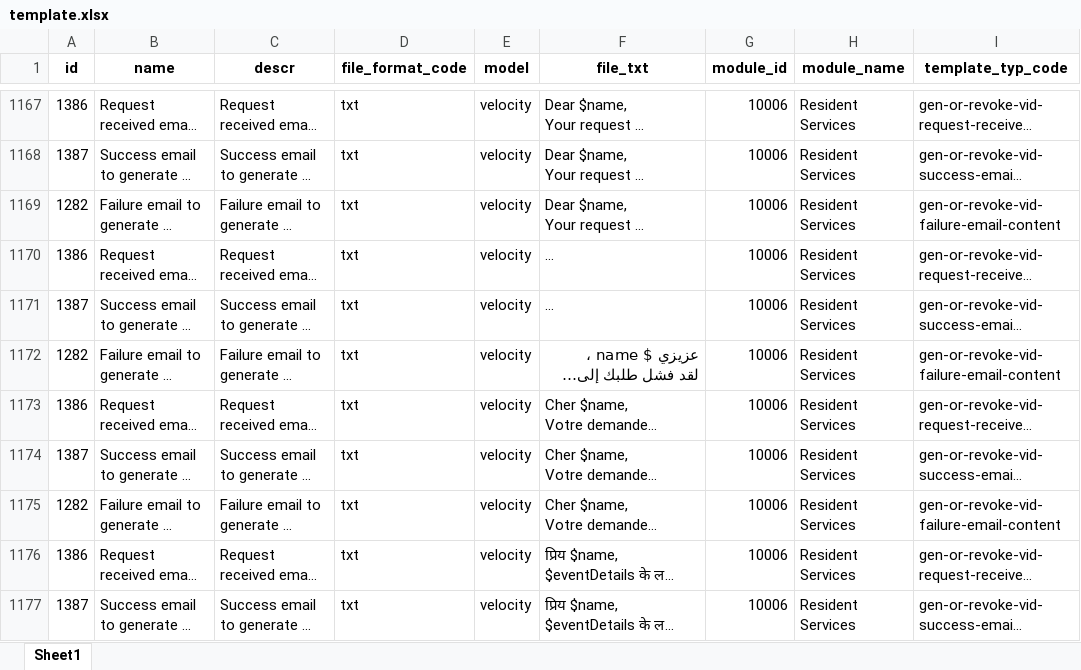
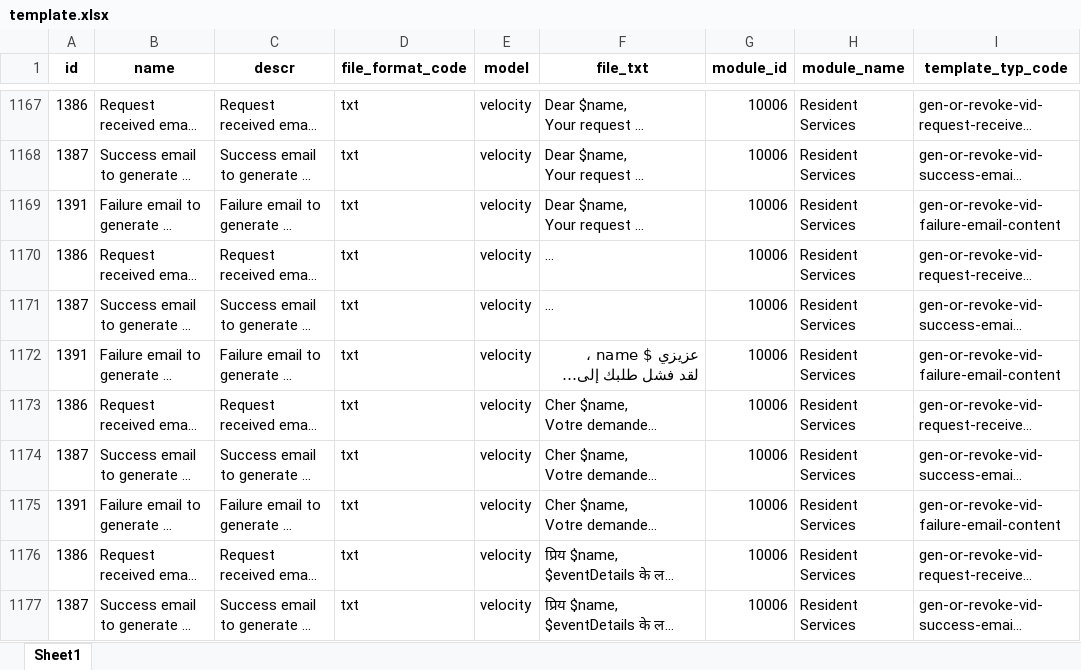
Before and after one commit to tf-nira/mosip-data_bkp, an Excel workbook: mosip_master/xlsx/template.xlsx, sheet Sheet1, drawn as a sheet; only a part is shown, gaps mark what is left out; long unchanged cells end in …; values as stored, in another font and other column widths than the file's, no borders; the diff covers the shown part only; the diff names each change by its address in the sheet, - before the commit and + after, or states it on an @@ line.

Commit message:
fixed some ids

```diff
--- a/mosip_master/xlsx/template.xlsx (sheet Sheet1)
+++ b/mosip_master/xlsx/template.xlsx (sheet Sheet1)
-A1169 (id): 1282
+A1169 (id): 1391
-A1172 (id): 1282
+A1172 (id): 1391
-A1175 (id): 1282
+A1175 (id): 1391
```
Also changed, not shown: 9 edited cells elsewhere in this sheet.
